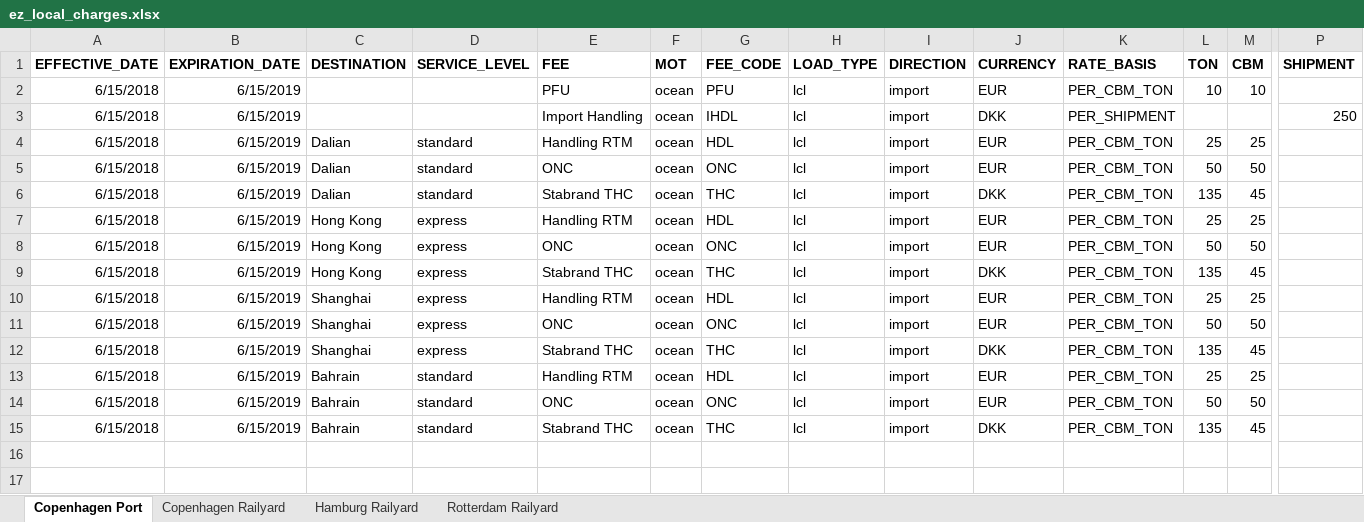
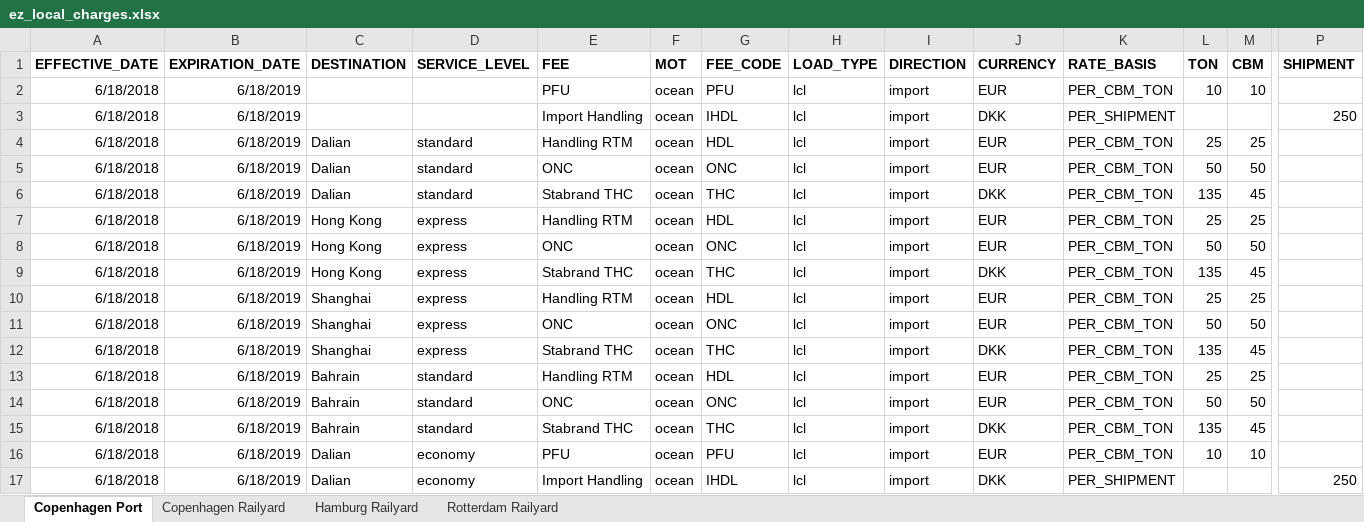
Before and after one commit to romikoops/polaris_clone, an Excel workbook: db/dummydata/ez_local_charges.xlsx, sheet Copenhagen Port, drawn as a sheet; only a part is shown, gaps mark what is left out; values as stored, in another font and other column widths than the file's, no borders; charts and pictures not drawn; rows hold the shown columns only; the diff names each change by its address in the sheet, - before the commit and + after, or states it on an @@ line.

```diff
--- a/db/dummydata/ez_local_charges.xlsx (sheet Copenhagen Port)
+++ b/db/dummydata/ez_local_charges.xlsx (sheet Copenhagen Port)
-A2:A15 (EFFECTIVE_DATE): 6/15/2018
+A2:A15 (EFFECTIVE_DATE): 6/18/2018
-B2:B15 (EXPIRATION_DATE): 6/15/2019
+B2:B15 (EXPIRATION_DATE): 6/18/2019
+row 16: 6/18/2018 | 6/18/2019 | Dalian | economy | PFU | ocean | PFU | lcl | import | EUR | PER_CBM_TON | 10 | 10
+row 17: 6/18/2018 | 6/18/2019 | Dalian | economy | Import Handling | ocean | IHDL | lcl | import | DKK | PER_SHIPMENT |  |  | 250
```
Also changed, not shown: sheet Copenhagen Railyard, sheet Hamburg Railyard, sheet Rotterdam Railyard, 2 other files.
